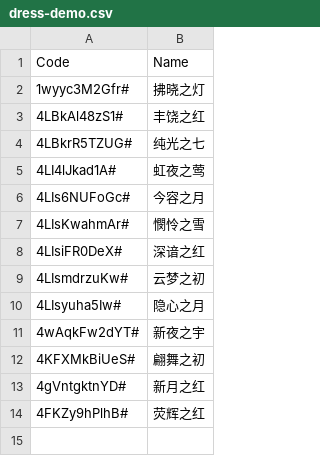
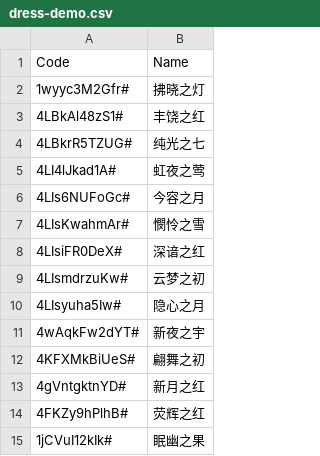
Before and after one commit to yhm-amber/container-note, a CSV file: play-demos/design-demo/nikki-play/.codes/dress-demo.csv, drawn as a sheet; the diff names each change by its address in the sheet, - before the commit and + after, or states it on an @@ line.

Commit message:
Add new entry to dress-demo.csv

```diff
--- a/play-demos/design-demo/nikki-play/.codes/dress-demo.csv
+++ b/play-demos/design-demo/nikki-play/.codes/dress-demo.csv
+row 15: 1jCVuI12kIk# | 眠幽之果
```
